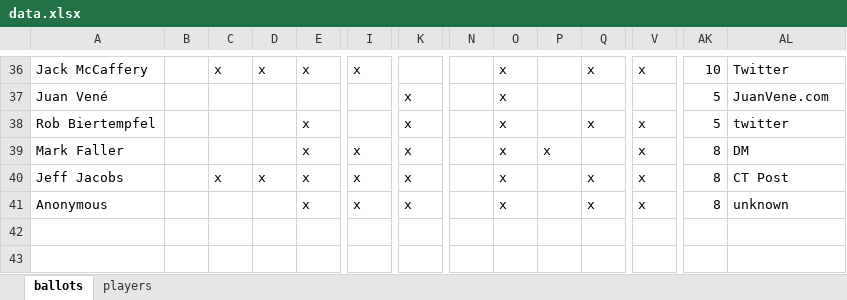
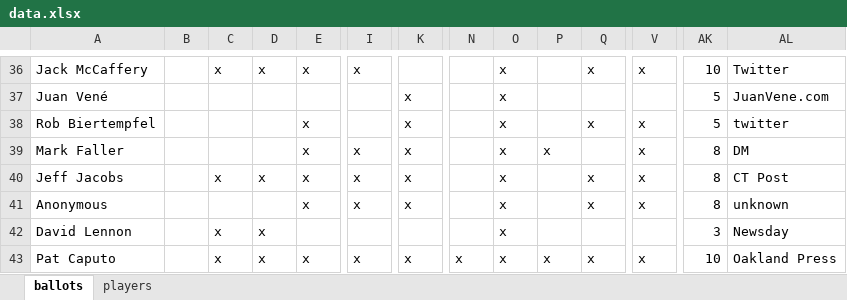
Before and after one commit to deppen8/bbhof_dash, an Excel workbook: data.xlsx, sheet ballots, drawn as a sheet; only a part is shown, gaps mark what is left out; values as stored, in another font and other column widths than the file's, no borders; rows hold the shown columns only; the diff names each change by its address in the sheet, - before the commit and + after, or states it on an @@ line.

Commit message:
add Lennon and Caputo ballots

```diff
--- a/data.xlsx (sheet ballots)
+++ b/data.xlsx (sheet ballots)
+row 42: David Lennon |  | x | x |  |  |  |  | x |  |  |  | 3 | Newsday
+row 43: Pat Caputo |  | x | x | x | x | x | x | x | x | x | x | 10 | Oakland Press
```
Also changed, not shown: 1 other file.
